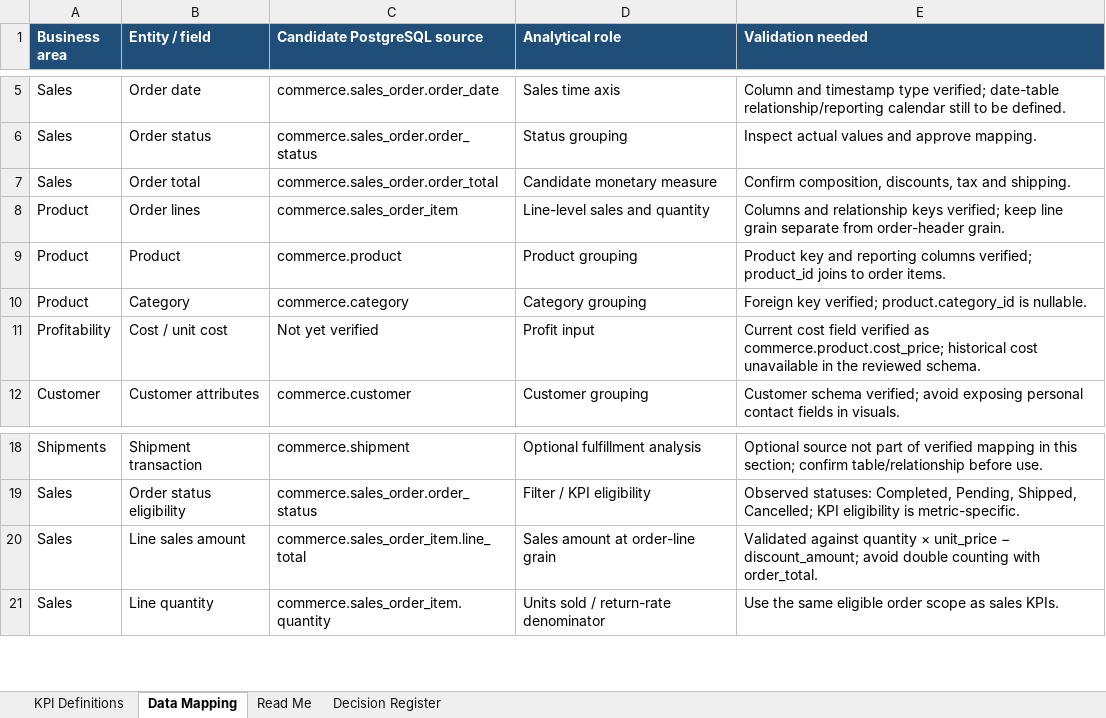
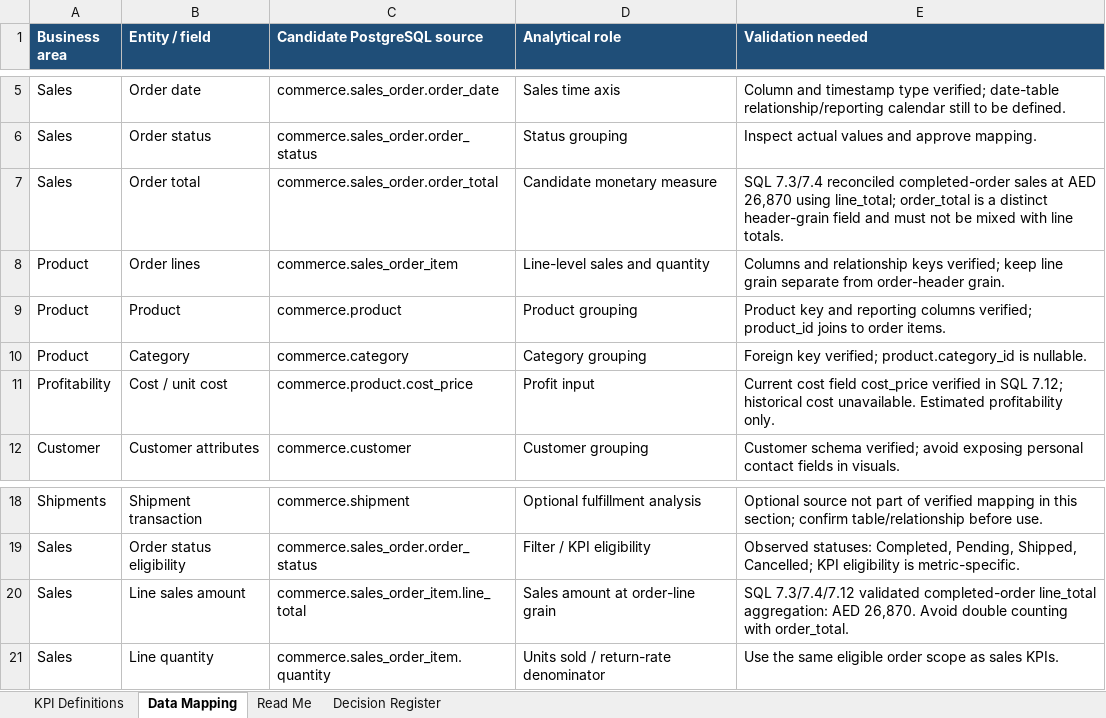
Before and after one commit to leoloujeffreydev/ecommerce-data-analytics, an Excel workbook: sql/Phase 6_analytics requirements & reporting design/02_Phase_6_KPI_and_Data_Mapping.xlsx, sheet Data Mapping, drawn as a sheet; only a part is shown, gaps mark what is left out; values as stored, in another font and other column widths than the file's, no borders; the diff names each change by its address in the sheet, - before the commit and + after, or states it on an @@ line.

```diff
--- a/sql/Phase 6_analytics requirements & reporting design/02_Phase_6_KPI_and_Data_Mapping.xlsx (sheet Data Mapping)
+++ b/sql/Phase 6_analytics requirements & reporting design/02_Phase_6_KPI_and_Data_Mapping.xlsx (sheet Data Mapping)
-E7 (Validation needed): Confirm composition, discounts, tax and shipping.
+E7 (Validation needed): SQL 7.3/7.4 reconciled completed-order sales at AED 26,870 using line_total; order_total is a distinct header-grain field and must not be mixed with line totals.
-C11 (Candidate PostgreSQL source): Not yet verified
+C11 (Candidate PostgreSQL source): commerce.product.cost_price
-E11 (Validation needed): …cost field verified as commerce.product.cost_price; historical cost unavailable in the reviewed schema.
+E11 (Validation needed): …cost field cost_price verified in SQL 7.12; historical cost unavailable. Estimated profitability only.
-E20 (Validation needed): Validated against quantity × unit_price − discount_amount; avoid double counting…
+E20 (Validation needed): SQL 7.3/7.4/7.12 validated completed-order line_total aggregation: AED 26,870. Avoid double counting…
```
Also changed, not shown: sheet KPI Definitions, sheet Decision Register, sheet Read Me, 19 other files.
